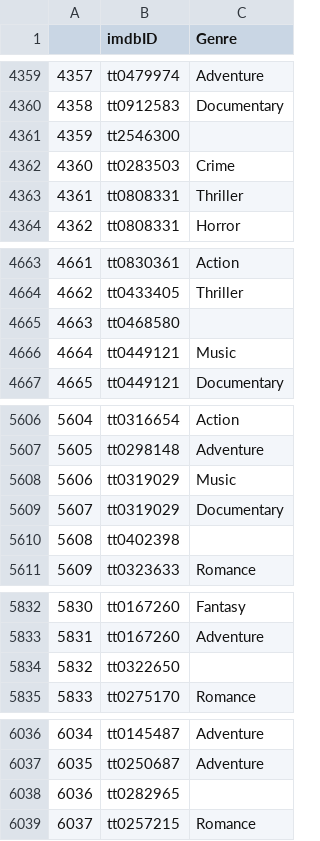
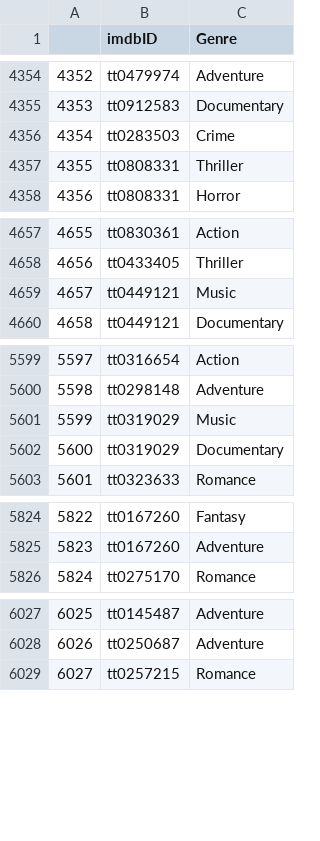
Before and after one commit to AmrMekki/BingeWatch, a CSV file: BingeWatch.csv, drawn as a sheet; only a part is shown, gaps mark what is left out; the diff covers the shown part only; the diff names each change by its address in the sheet, - before the commit and + after, or states it on an @@ line.

```diff
--- a/BingeWatch.csv
+++ b/BingeWatch.csv
@@ column A renumbered from row 54 down @@
-row 4361: 4359 | tt2546300
-row 4665: 4663 | tt0468580
-row 5610: 5608 | tt0402398
-row 5834: 5832 | tt0322650
-row 6038: 6036 | tt0282965
```
Also changed, not shown: 7 removed rows elsewhere in this file, 2 other files.
